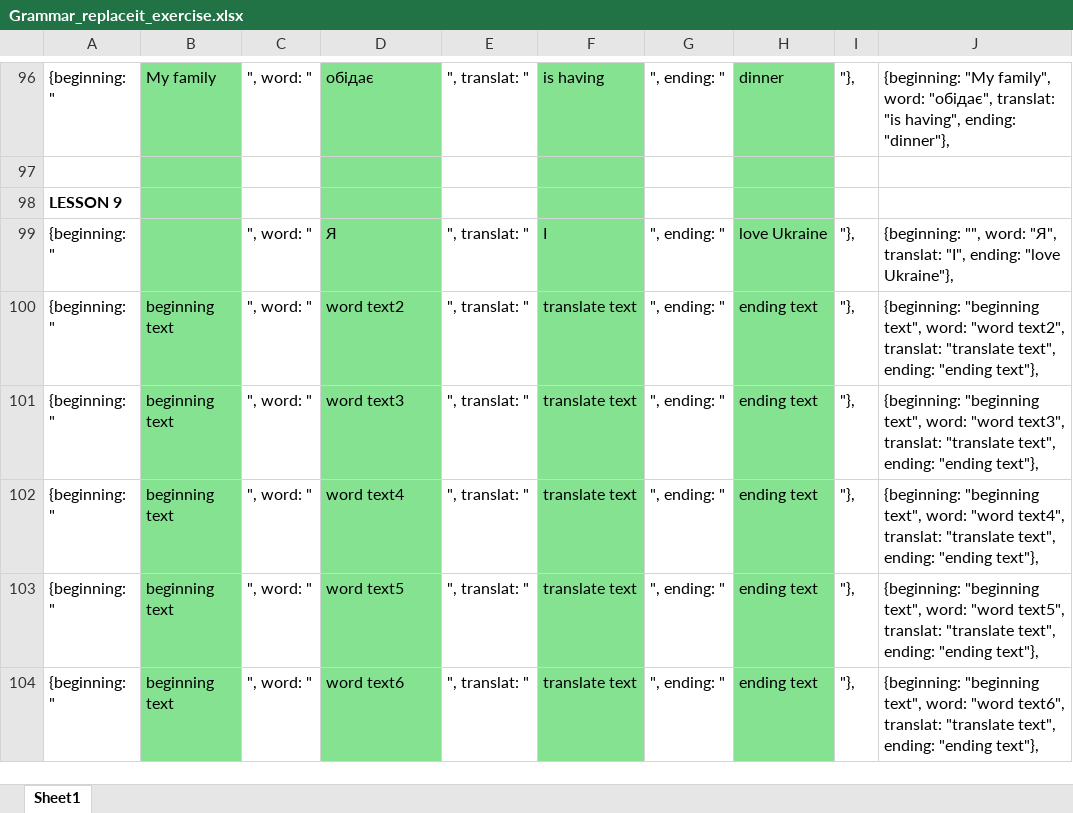
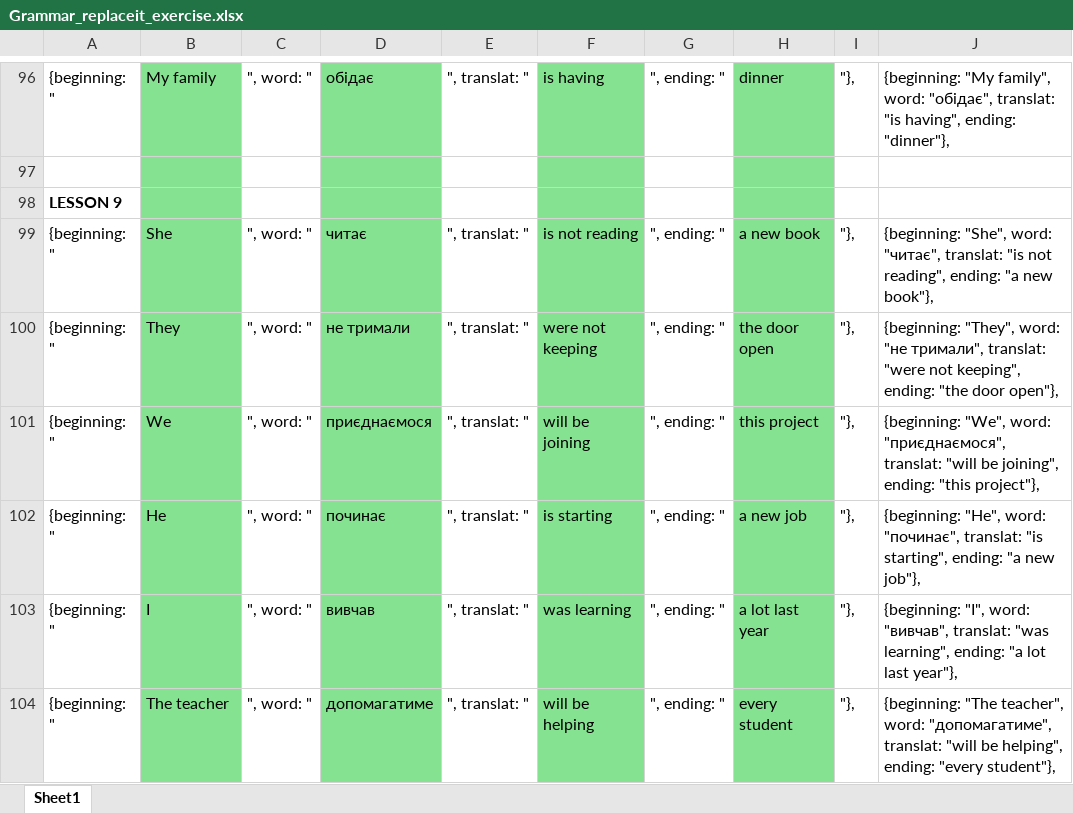
Before and after one commit to vikhulei/TeachLearnFullStack, an Excel workbook: public/docs/Grammar_replaceit_exercise.xlsx, sheet Sheet1, drawn as a sheet; only a part is shown, gaps mark what is left out; values as stored, in another font and other column widths than the file's, no borders; the diff covers the shown part only; the diff names each change by its address in the sheet, - before the commit and + after, or states it on an @@ line.

Commit message:
replaceit 10 lessons completed

```diff
--- a/public/docs/Grammar_replaceit_exercise.xlsx (sheet Sheet1)
+++ b/public/docs/Grammar_replaceit_exercise.xlsx (sheet Sheet1)
-B99: (empty)
+B99: She
-D99: Я
+D99: читає
-F99: I
+F99: is not reading
-H99: love Ukraine
+H99: a new book
-J99: {beginning: "", word: "Я", translat: "I", ending: "love Ukraine"},
+J99: {beginning: "She", word: "читає", translat: "is not reading", ending: "a new book"},
-B100: beginning text
+B100: They
-D100: word text2
+D100: не тримали
-F100: translate text
+F100: were not keeping
-H100: ending text
+H100: the door open
-J100: {beginning: "beginning text", word: "word text2", translat: "translate text", ending: "ending text"},
+J100: {beginning: "They", word: "не тримали", translat: "were not keeping", ending: "the door open"},
-B101: beginning text
+B101: We
-D101: word text3
+D101: приєднаємося
-F101: translate text
+F101: will be joining
-H101: ending text
+H101: this project
-J101: {beginning: "beginning text", word: "word text3", translat: "translate text", ending: "ending text"},
+J101: {beginning: "We", word: "приєднаємося", translat: "will be joining", ending: "this project"},
-B102: beginning text
+B102: He
-D102: word text4
+D102: починає
-F102: translate text
+F102: is starting
-H102: ending text
+H102: a new job
-J102: {beginning: "beginning text", word: "word text4", translat: "translate text", ending: "ending text"},
+J102: {beginning: "He", word: "починає", translat: "is starting", ending: "a new job"},
-B103: beginning text
+B103: I
-D103: word text5
+D103: вивчав
-F103: translate text
+F103: was learning
-H103: ending text
+H103: a lot last year
-J103: {beginning: "beginning text", word: "word text5", translat: "translate text", ending: "ending text"},
+J103: {beginning: "I", word: "вивчав", translat: "was learning", ending: "a lot last year"},
-B104: beginning text
+B104: The teacher
-D104: word text6
+D104: допомагатиме
-F104: translate text
+F104: will be helping
-H104: ending text
+H104: every student
-J104: {beginning: "beginning text", word: "word text6", translat: "translate text", ending: "ending text"},
+J104: {beginning: "The teacher", word: "допомагатиме", translat: "will be helping", ending: "every student"},
```
Also changed, not shown: 60 edited cells elsewhere in this sheet, 6 other files.
